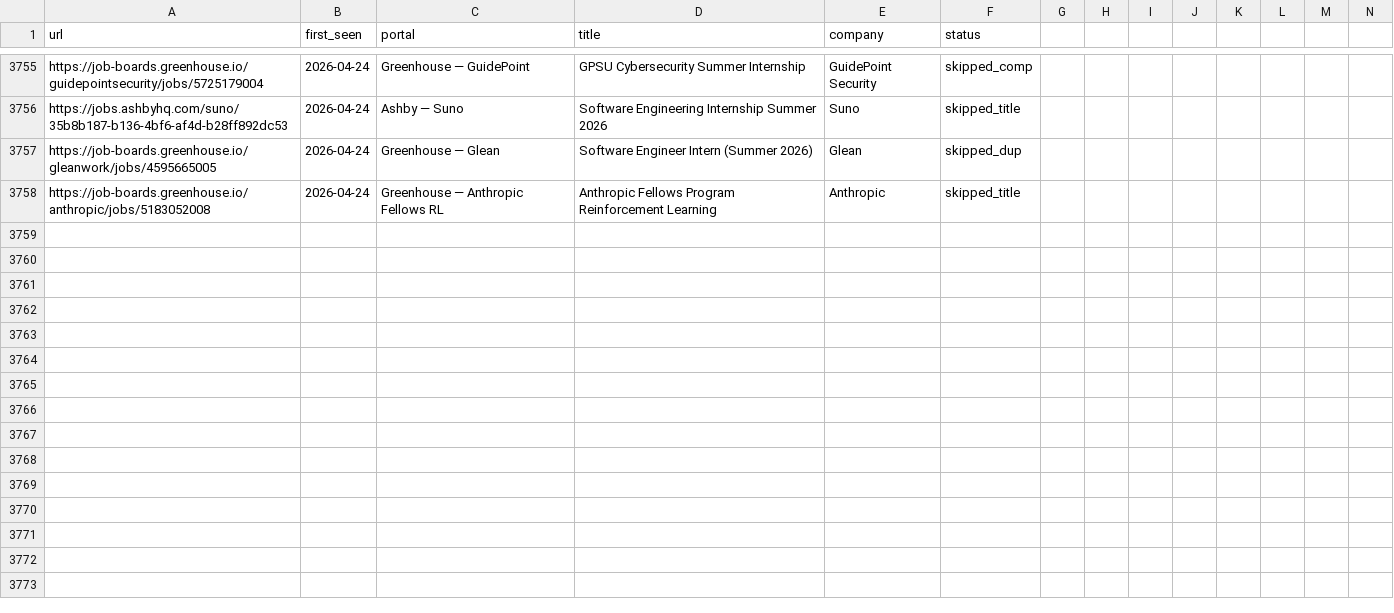
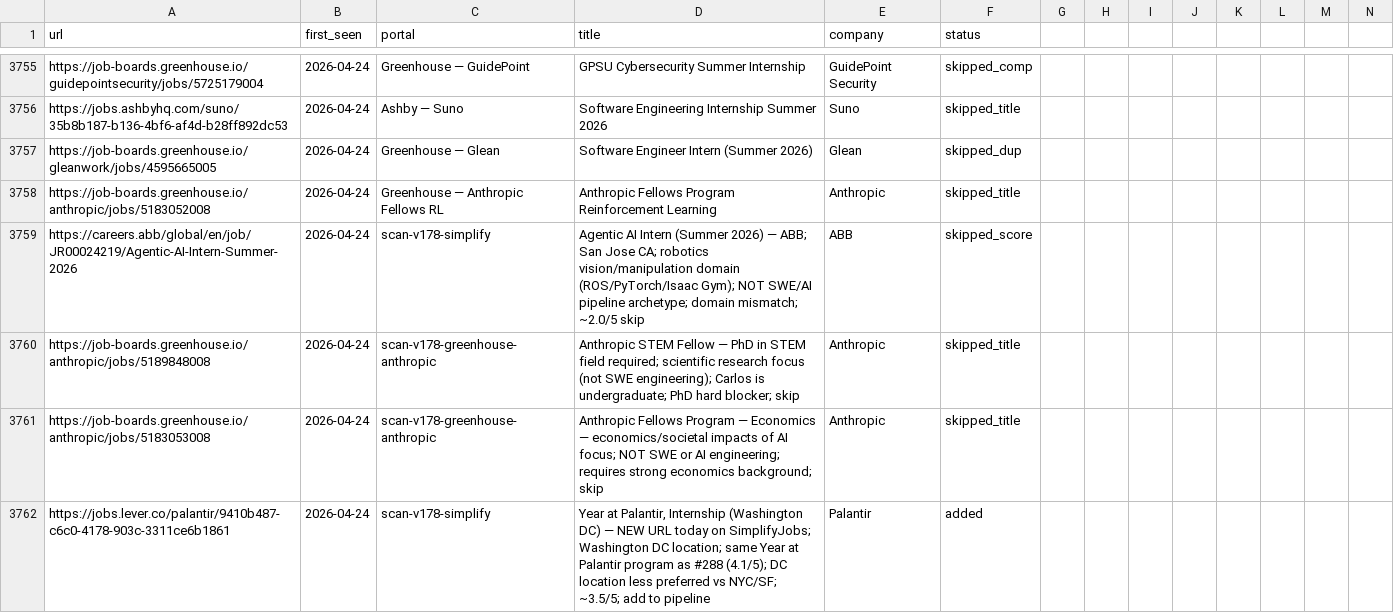
Before and after one commit to clmoon2/career-ops, a TSV file: data/scan-history.tsv, drawn as a sheet; only a part is shown, gaps mark what is left out; rows hold the shown columns only; the diff covers the shown part only; the diff names each change by its address in the sheet, - before the commit and + after, or states it on an @@ line.

```diff
--- a/data/scan-history.tsv
+++ b/data/scan-history.tsv
+row 3759: https://careers.abb/global/en/job/JR00024219/Agentic-AI-Intern-Summer-2026 | 2026-04-24 | scan-v178-simplify | Agentic AI Intern (Summer 2026) — ABB; San Jose CA; robotics vision/manipulation domain (ROS/PyTorch/Isaac Gym); NOT SWE/AI pipeline archetype; domain mismatch; ~2.0/5 skip | ABB | skipped_score
+row 3760: https://job-boards.greenhouse.io/anthropic/jobs/5189848008 | 2026-04-24 | scan-v178-greenhouse-anthropic | Anthropic STEM Fellow — PhD in STEM field required; scientific research focus (not SWE engineering); Carlos is undergraduate; PhD hard blocker; skip | Anthropic | skipped_title
+row 3761: https://job-boards.greenhouse.io/anthropic/jobs/5183053008 | 2026-04-24 | scan-v178-greenhouse-anthropic | Anthropic Fellows Program — Economics — economics/societal impacts of AI focus; NOT SWE or AI engineering; requires strong economics background; skip | Anthropic | skipped_title
+row 3762: https://jobs.lever.co/palantir/9410b487-c6c0-4178-903c-3311ce6b1861 | 2026-04-24 | scan-v178-simplify | Year at Palantir, Internship (Washington DC) — NEW URL today on SimplifyJobs; Washington DC location; same Year at Palantir program as #288 (4.1/5); DC location less preferred vs NYC/SF; ~3.5/5; add to pipeline | Palantir | added
```
Also changed, not shown: 3 added rows elsewhere in this file, 2 other files.
